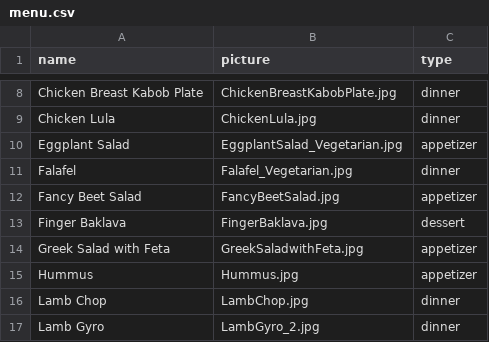
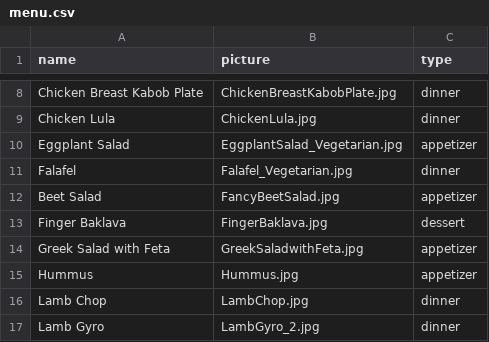
Before and after one commit to lorysrestaurant/lory, a CSV file: files/menu.csv, drawn as a sheet; only a part is shown, gaps mark what is left out.

Commit message:
Update menu.csv

```diff
--- a/files/menu.csv
+++ b/files/menu.csv
@@ -11,3 +11,3 @@ Eggplant Salad,EggplantSalad_Vegetarian.jpg,appetizer
 Falafel,Falafel_Vegetarian.jpg,dinner
-Fancy Beet Salad,FancyBeetSalad.jpg,appetizer
+Beet Salad,FancyBeetSalad.jpg,appetizer
 Finger Baklava,FingerBaklava.jpg,dessert
```
